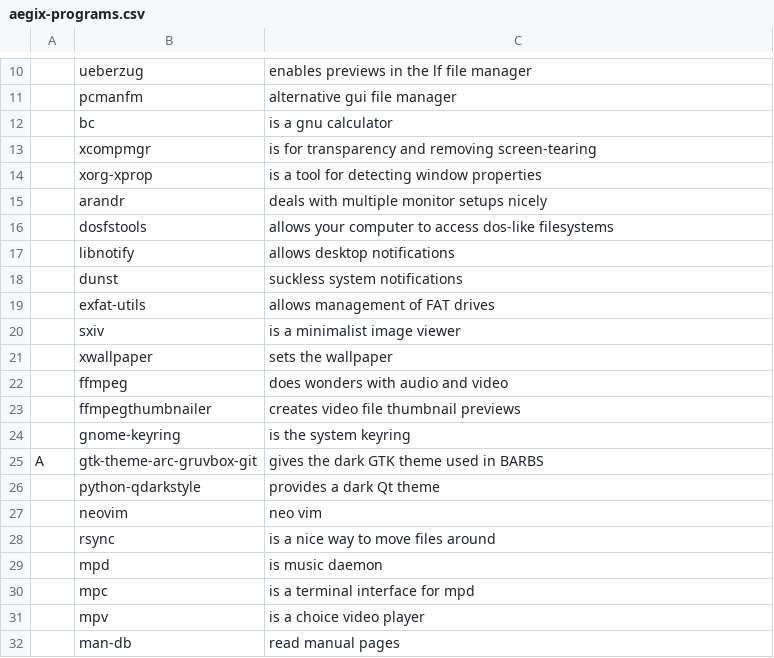
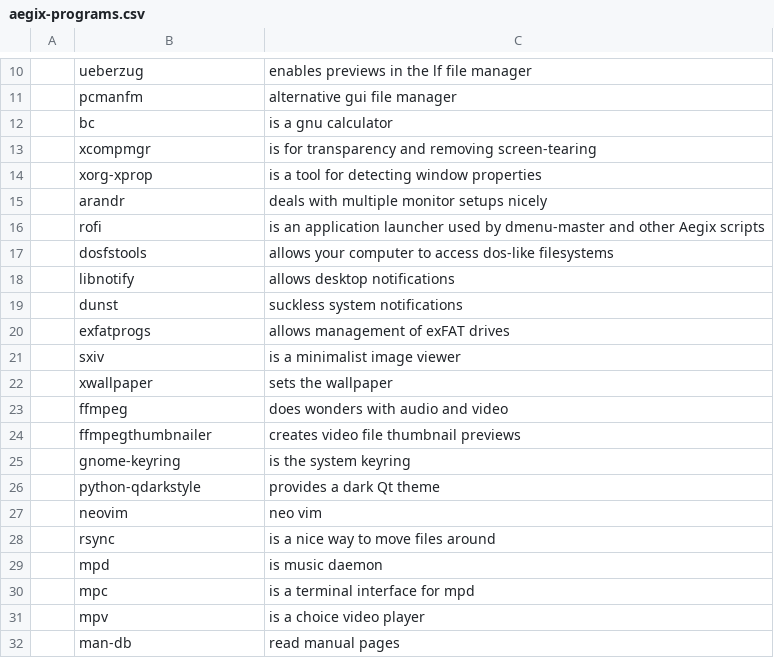
Before and after one commit to AegixLinux/barbs, a CSV file: aegix-programs.csv, drawn as a sheet; only a part is shown, gaps mark what is left out; removed rows and columns are numbered as before the commit, all else as after; the diff covers the shown part only; the diff names each change by its address in the sheet, - before the commit and + after, or states it on an @@ line.

```diff
--- a/aegix-programs.csv
+++ b/aegix-programs.csv
+row 16:  | rofi | is an application launcher used by dmenu-master and other Aegix scripts
-row 19:  | exfat-utils | allows management of FAT drives
+row 20:  | exfatprogs | allows management of exFAT drives
-row 25: A | gtk-theme-arc-gruvbox-git | gives the dark GTK theme used in BARBS
```
Also changed, not shown: 31 added rows elsewhere in this file, 1 other file.
